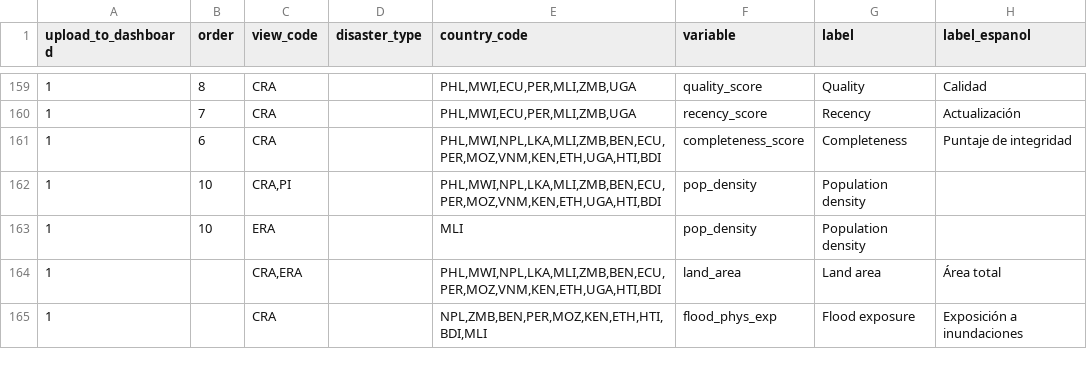
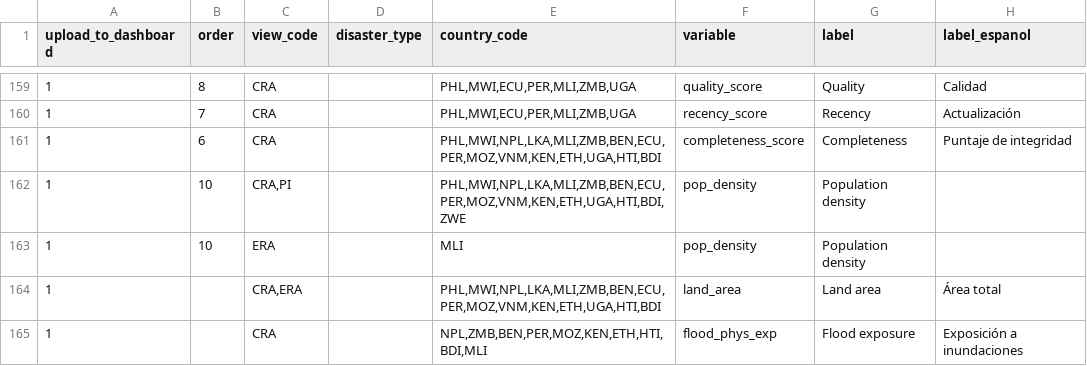
Before and after one commit to rodekruis/CommunityRisk, a CSV file: public/modules/dashboards/data/metadata_prototype.csv, drawn as a sheet; only a part is shown, gaps mark what is left out; the diff covers the shown part only; the diff names each change by its address in the sheet, - before the commit and + after, or states it on an @@ line.

```diff
--- a/public/modules/dashboards/data/metadata_prototype.csv
+++ b/public/modules/dashboards/data/metadata_prototype.csv
-E162 (country_code): PHL,MWI,NPL,LKA,MLI,ZMB,BEN,ECU,PER,MOZ,VNM,KEN,ETH,UGA,HTI,BDI
+E162 (country_code): PHL,MWI,NPL,LKA,MLI,ZMB,BEN,ECU,PER,MOZ,VNM,KEN,ETH,UGA,HTI,BDI,ZWE
```
Also changed, not shown: 8 added rows and 4 edited cells elsewhere in this file, public/modules/core/data/country_metadata.csv.
